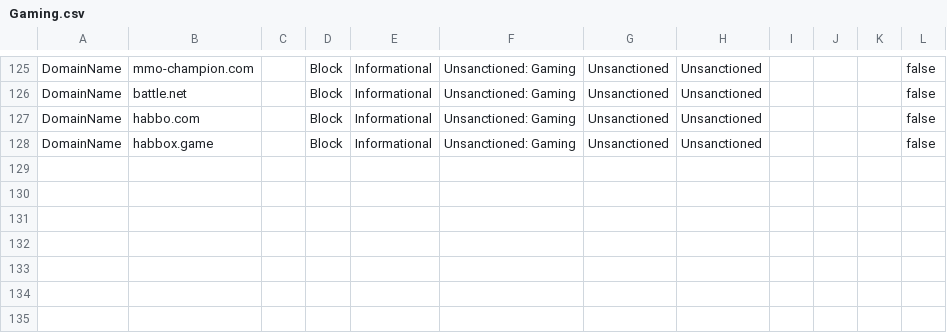
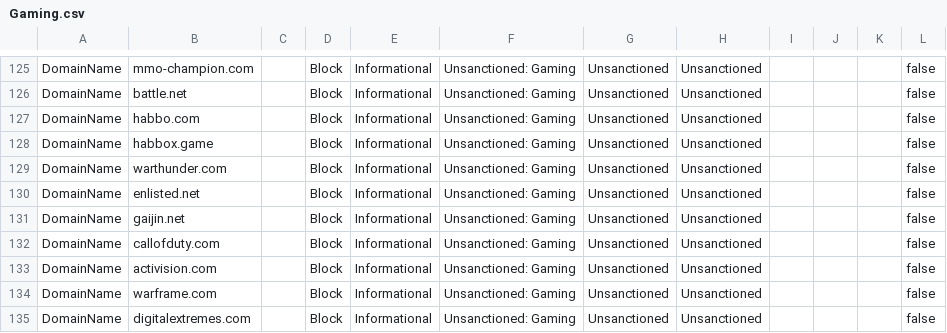
Before and after one commit to jkerai1/SoftwareCertificates, a CSV file: Bulk-IOC-CSVs/Gaming.csv, drawn as a sheet; only a part is shown, gaps mark what is left out.

Commit message:
Update Gaming.csv

```diff
--- a/Bulk-IOC-CSVs/Gaming.csv
+++ b/Bulk-IOC-CSVs/Gaming.csv
@@ -128 +128,8 @@ DomainName,habbo.com,,Block,Informational,Unsanctioned: Gaming,Unsanctioned,Unsa
 DomainName,habbox.game,,Block,Informational,Unsanctioned: Gaming,Unsanctioned,Unsanctioned,,,,false
+DomainName,warthunder.com,,Block,Informational,Unsanctioned: Gaming,Unsanctioned,Unsanctioned,,,,false
+DomainName,enlisted.net,,Block,Informational,Unsanctioned: Gaming,Unsanctioned,Unsanctioned,,,,false
+DomainName,gaijin.net,,Block,Informational,Unsanctioned: Gaming,Unsanctioned,Unsanctioned,,,,false
+DomainName,callofduty.com,,Block,Informational,Unsanctioned: Gaming,Unsanctioned,Unsanctioned,,,,false
+DomainName,activision.com,,Block,Informational,Unsanctioned: Gaming,Unsanctioned,Unsanctioned,,,,false
+DomainName,warframe.com,,Block,Informational,Unsanctioned: Gaming,Unsanctioned,Unsanctioned,,,,false
+DomainName,digitalextremes.com,,Block,Informational,Unsanctioned: Gaming,Unsanctioned,Unsanctioned,,,,false
```
